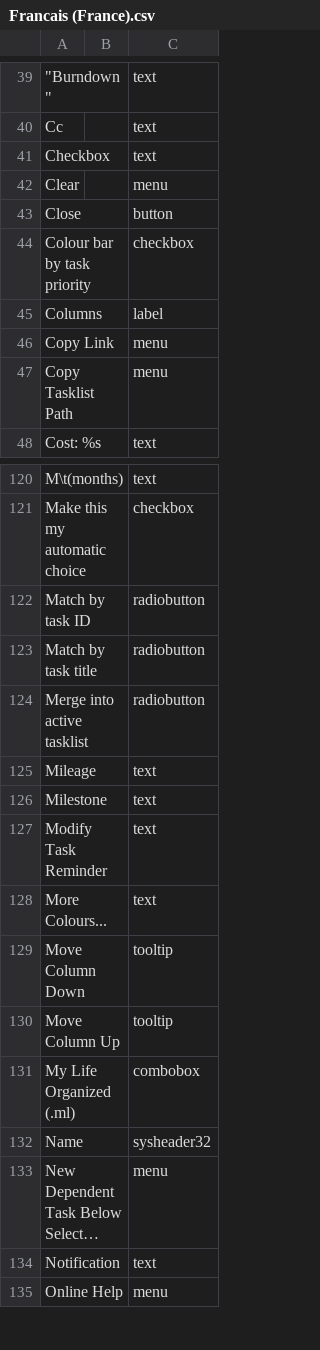
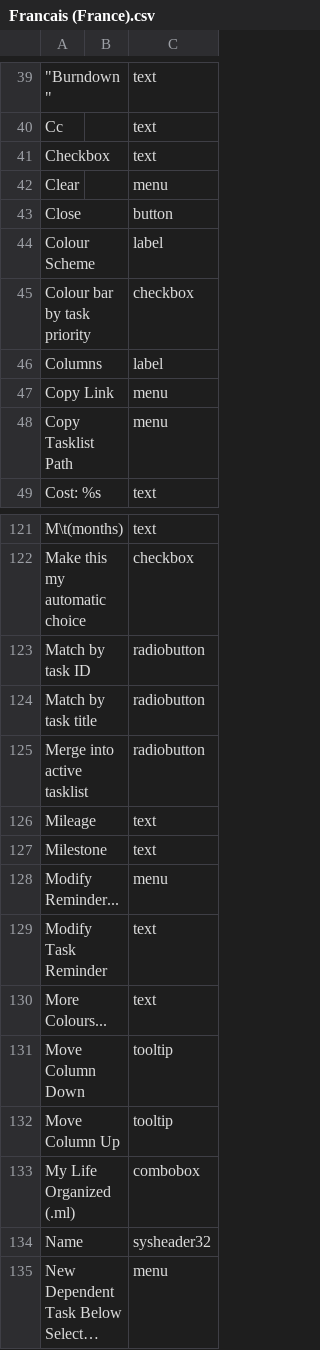
Before and after one commit to abstractspoon/ToDoList_Resources, a CSV file: Translations/Francais (France).csv, drawn as a sheet; only a part is shown, gaps mark what is left out; the shorter side is filled out with more unchanged rows; long unchanged cells end in …; the diff names each change by its address in the sheet, - before the commit and + after, or states it on an @@ line.

```diff
--- a/Translations/Francais (France).csv
+++ b/Translations/Francais (France).csv
+row 44: Colour Scheme |  | label
+row 128: Modify Reminder... |  | menu
```
Also changed, not shown: Translations/German (Germany).csv, Translations/Hebrew (Israel).csv, 9 other files.
